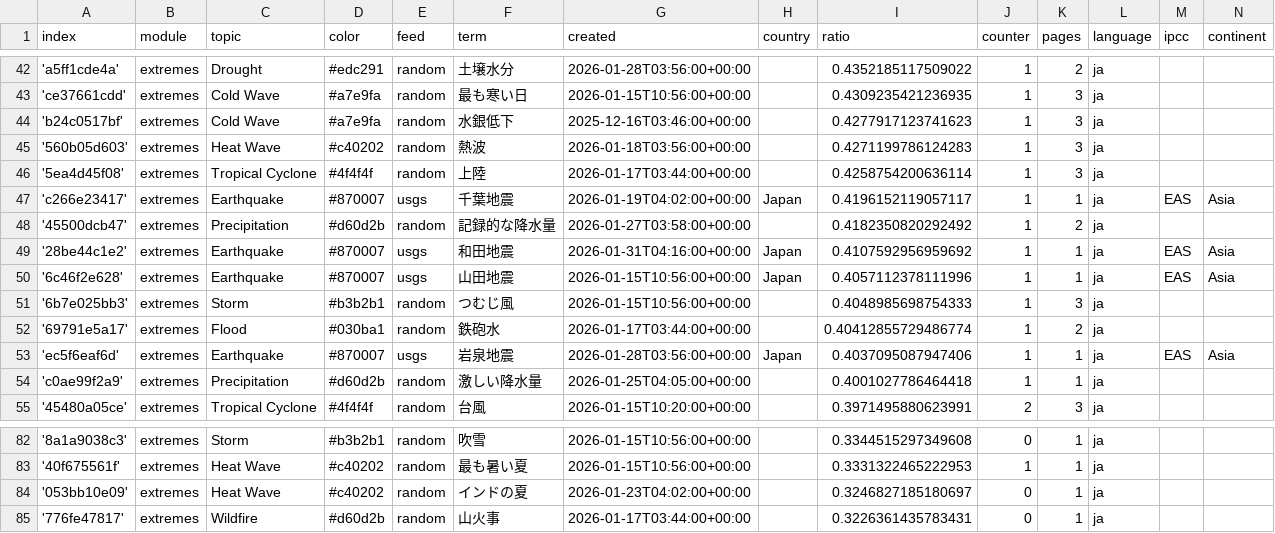
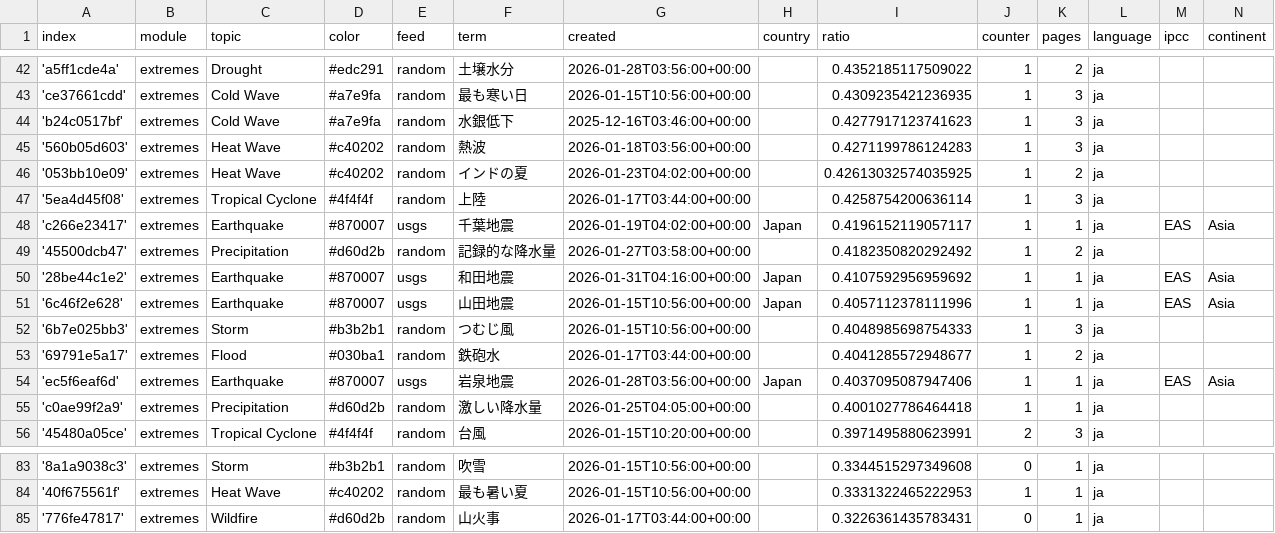
Before and after one commit to annajungfleischnews/japaneseExtremes, a CSV file: terms.csv, drawn as a sheet; only a part is shown, gaps mark what is left out.

```diff
--- a/terms.csv
+++ b/terms.csv
@@ -45,2 +45,3 @@ index,module,topic,color,feed,term,created,country,ratio,counter,pages,language,
 '560b05d603',extremes,Heat Wave,#c40202,random,熱波,2026-01-18T03:56:00+00:00,,0.4271199786124283,1,3,ja,,
+'053bb10e09',extremes,Heat Wave,#c40202,random,インドの夏,2026-01-23T04:02:00+00:00,,0.42613032574035925,1,2,ja,,
 '5ea4d45f08',extremes,Tropical Cyclone,#4f4f4f,random,上陸,2026-01-17T03:44:00+00:00,,0.4258754200636114,1,3,ja,,
@@ -51,3 +52,3 @@ index,module,topic,color,feed,term,created,country,ratio,counter,pages,language,
 '6b7e025bb3',extremes,Storm,#b3b2b1,random,つむじ風,2026-01-15T10:56:00+00:00,,0.4048985698754333,1,3,ja,,
-'69791e5a17',extremes,Flood,#030ba1,random,鉄砲水,2026-01-17T03:44:00+00:00,,0.40412855729486774,1,2,ja,,
+'69791e5a17',extremes,Flood,#030ba1,random,鉄砲水,2026-01-17T03:44:00+00:00,,0.4041285572948677,1,2,ja,,
 'ec5f6eaf6d',extremes,Earthquake,#870007,usgs,岩泉地震,2026-01-28T03:56:00+00:00,Japan,0.4037095087947406,1,1,ja,EAS,Asia
@@ -83,3 +84,2 @@ index,module,topic,color,feed,term,created,country,ratio,counter,pages,language,
 '40f675561f',extremes,Heat Wave,#c40202,random,最も暑い夏,2026-01-15T10:56:00+00:00,,0.3331322465222953,1,1,ja,,
-'053bb10e09',extremes,Heat Wave,#c40202,random,インドの夏,2026-01-23T04:02:00+00:00,,0.3246827185180697,0,1,ja,,
 '776fe47817',extremes,Wildfire,#d60d2b,random,山火事,2026-01-17T03:44:00+00:00,,0.3226361435783431,0,1,ja,,
```
Also changed, not shown: 1 other file.
